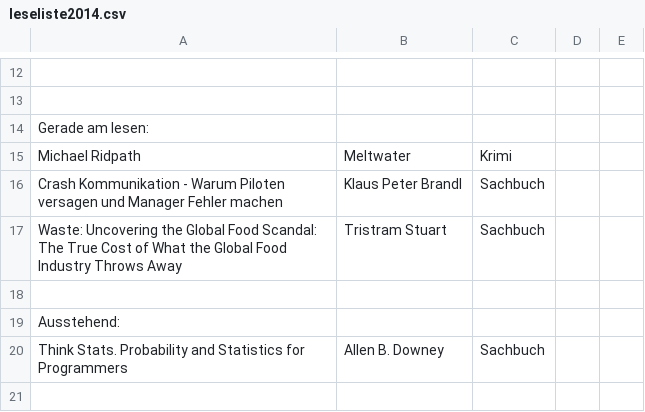
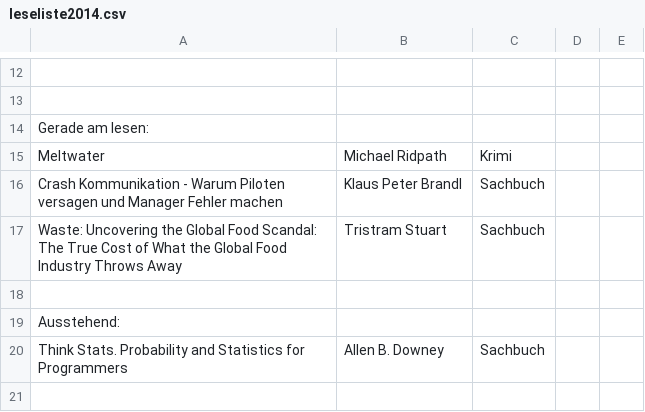
Before and after one commit to sdoering/leseliste2013, a CSV file: leseliste2014.csv, drawn as a sheet; only a part is shown, gaps mark what is left out; removed rows and columns are numbered as before the commit, all else as after; the diff names each change by its address in the sheet, - before the commit and + after, or states it on an @@ line.

Commit message:
Update leseliste2014.csv

```diff
--- a/leseliste2014.csv
+++ b/leseliste2014.csv
-row 15: Michael Ridpath | Meltwater | Krimi
+row 15: Meltwater | Michael Ridpath | Krimi
```
